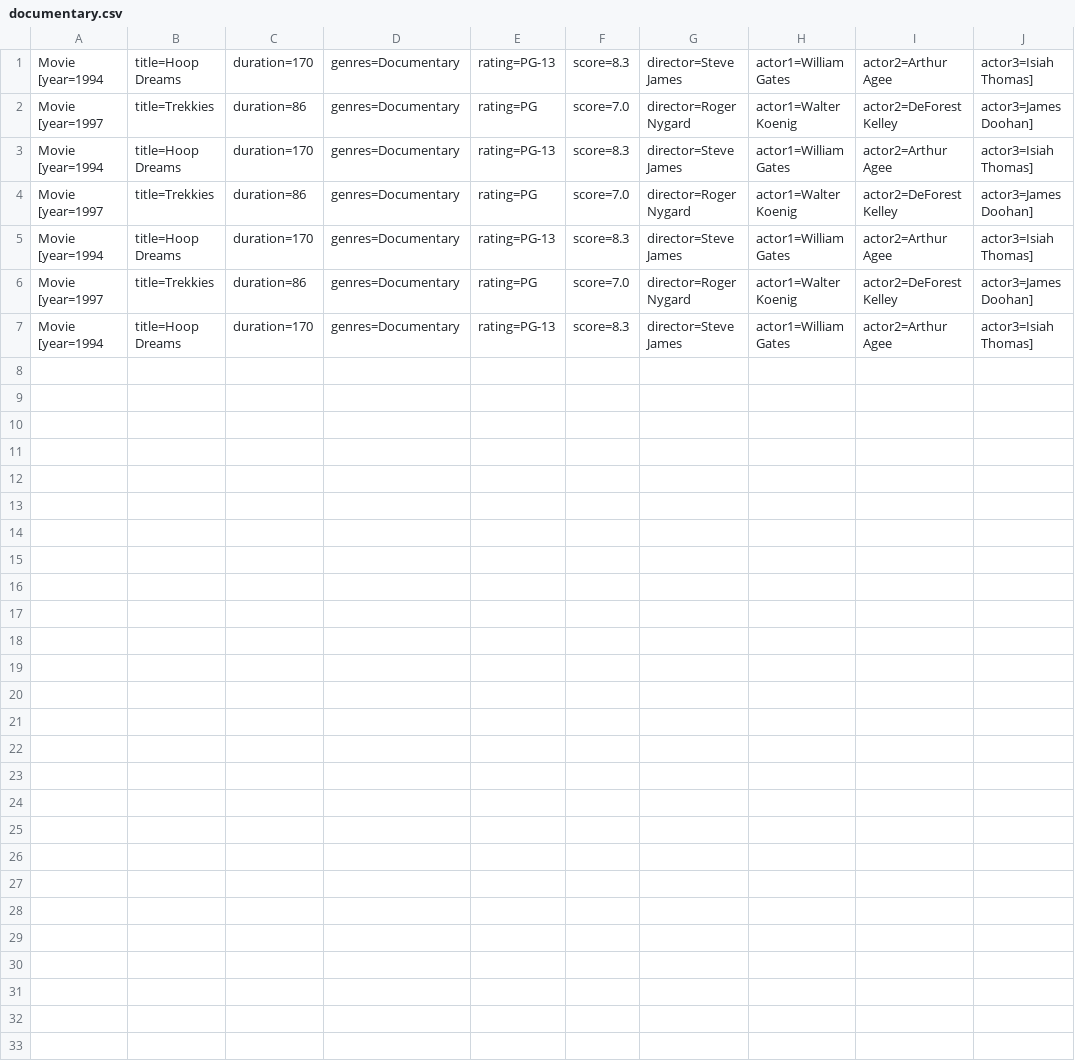
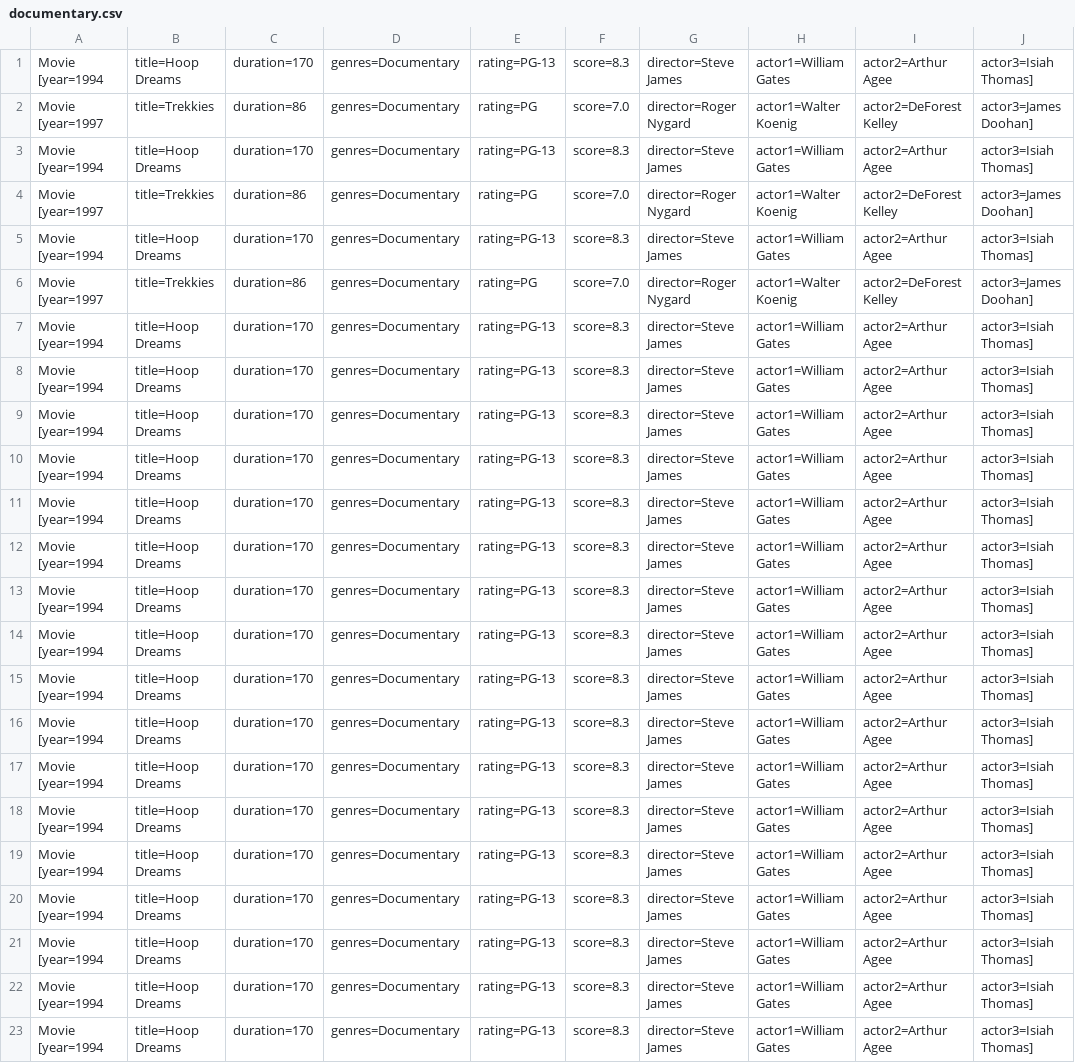
Before and after one commit to Hooolymax/comp249_A2, a CSV file: outputFiles/documentary.csv, drawn as a sheet.

```diff
--- a/outputFiles/documentary.csv
+++ b/outputFiles/documentary.csv
@@ -7 +7,17 @@ Movie [year=1997, title=Trekkies, duration=86, genres=Documentary, rating=PG, sc
 Movie [year=1994, title=Hoop Dreams, duration=170, genres=Documentary, rating=PG-13, score=8.3, director=Steve James, actor1=William Gates, actor2=Arthur Agee, actor3=Isiah Thomas]
+Movie [year=1994, title=Hoop Dreams, duration=170, genres=Documentary, rating=PG-13, score=8.3, director=Steve James, actor1=William Gates, actor2=Arthur Agee, actor3=Isiah Thomas]
+Movie [year=1994, title=Hoop Dreams, duration=170, genres=Documentary, rating=PG-13, score=8.3, director=Steve James, actor1=William Gates, actor2=Arthur Agee, actor3=Isiah Thomas]
+Movie [year=1994, title=Hoop Dreams, duration=170, genres=Documentary, rating=PG-13, score=8.3, director=Steve James, actor1=William Gates, actor2=Arthur Agee, actor3=Isiah Thomas]
+Movie [year=1994, title=Hoop Dreams, duration=170, genres=Documentary, rating=PG-13, score=8.3, director=Steve James, actor1=William Gates, actor2=Arthur Agee, actor3=Isiah Thomas]
+Movie [year=1994, title=Hoop Dreams, duration=170, genres=Documentary, rating=PG-13, score=8.3, director=Steve James, actor1=William Gates, actor2=Arthur Agee, actor3=Isiah Thomas]
+Movie [year=1994, title=Hoop Dreams, duration=170, genres=Documentary, rating=PG-13, score=8.3, director=Steve James, actor1=William Gates, actor2=Arthur Agee, actor3=Isiah Thomas]
+Movie [year=1994, title=Hoop Dreams, duration=170, genres=Documentary, rating=PG-13, score=8.3, director=Steve James, actor1=William Gates, actor2=Arthur Agee, actor3=Isiah Thomas]
+Movie [year=1994, title=Hoop Dreams, duration=170, genres=Documentary, rating=PG-13, score=8.3, director=Steve James, actor1=William Gates, actor2=Arthur Agee, actor3=Isiah Thomas]
+Movie [year=1994, title=Hoop Dreams, duration=170, genres=Documentary, rating=PG-13, score=8.3, director=Steve James, actor1=William Gates, actor2=Arthur Agee, actor3=Isiah Thomas]
+Movie [year=1994, title=Hoop Dreams, duration=170, genres=Documentary, rating=PG-13, score=8.3, director=Steve James, actor1=William Gates, actor2=Arthur Agee, actor3=Isiah Thomas]
+Movie [year=1994, title=Hoop Dreams, duration=170, genres=Documentary, rating=PG-13, score=8.3, director=Steve James, actor1=William Gates, actor2=Arthur Agee, actor3=Isiah Thomas]
+Movie [year=1994, title=Hoop Dreams, duration=170, genres=Documentary, rating=PG-13, score=8.3, director=Steve James, actor1=William Gates, actor2=Arthur Agee, actor3=Isiah Thomas]
+Movie [year=1994, title=Hoop Dreams, duration=170, genres=Documentary, rating=PG-13, score=8.3, director=Steve James, actor1=William Gates, actor2=Arthur Agee, actor3=Isiah Thomas]
+Movie [year=1994, title=Hoop Dreams, duration=170, genres=Documentary, rating=PG-13, score=8.3, director=Steve James, actor1=William Gates, actor2=Arthur Agee, actor3=Isiah Thomas]
+Movie [year=1994, title=Hoop Dreams, duration=170, genres=Documentary, rating=PG-13, score=8.3, director=Steve James, actor1=William Gates, actor2=Arthur Agee, actor3=Isiah Thomas]
+Movie [year=1994, title=Hoop Dreams, duration=170, genres=Documentary, rating=PG-13, score=8.3, director=Steve James, actor1=William Gates, actor2=Arthur Agee, actor3=Isiah Thomas]
```
Also changed, not shown: outputFiles/family.csv, 12 other files.
